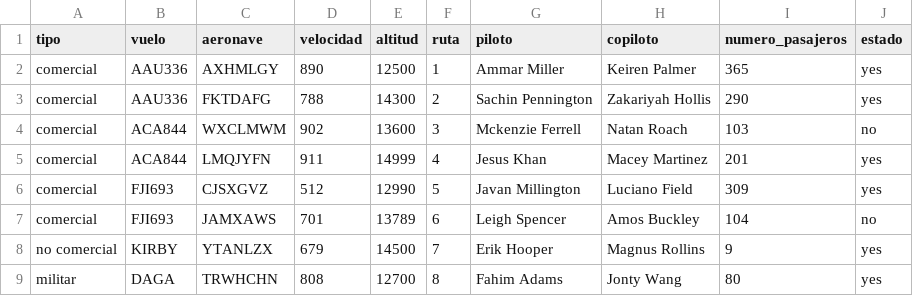
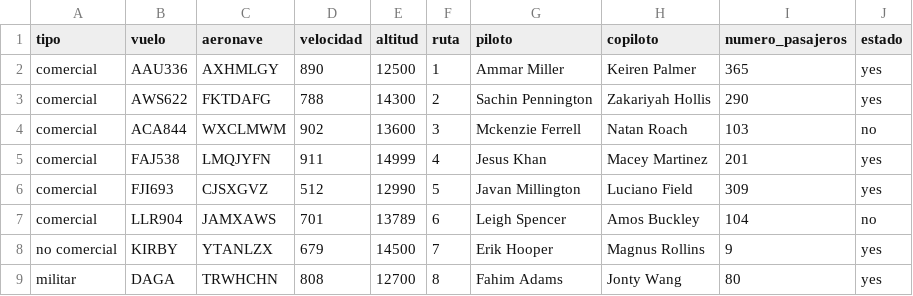
Before and after one commit to emolaba/REPOTRABAJO, a CSV file: Entrega1/tablas/fpl.csv, drawn as a sheet.

Commit message:
cambio en codigos de vuelo de fpl

```diff
--- a/Entrega1/tablas/fpl.csv
+++ b/Entrega1/tablas/fpl.csv
@@ -2,7 +2,7 @@ tipo;vuelo;aeronave;velocidad;altitud;ruta;piloto;copiloto;numero_pasajeros;esta
 comercial;AAU336;AXHMLGY;890;12500;1;Ammar Miller;Keiren Palmer;365;yes
-comercial;AAU336;FKTDAFG;788;14300;2;Sachin Pennington;Zakariyah Hollis;290;yes
+comercial;AWS622;FKTDAFG;788;14300;2;Sachin Pennington;Zakariyah Hollis;290;yes
 comercial;ACA844;WXCLMWM;902;13600;3;Mckenzie Ferrell;Natan Roach;103;no
-comercial;ACA844;LMQJYFN;911;14999;4;Jesus Khan;Macey Martinez;201;yes
+comercial;FAJ538;LMQJYFN;911;14999;4;Jesus Khan;Macey Martinez;201;yes
 comercial;FJI693;CJSXGVZ;512;12990;5;Javan Millington;Luciano Field;309;yes
-comercial;FJI693;JAMXAWS;701;13789;6;Leigh Spencer;Amos Buckley;104;no
+comercial;LLR904;JAMXAWS;701;13789;6;Leigh Spencer;Amos Buckley;104;no
 no comercial;KIRBY;YTANLZX;679;14500;7;Erik Hooper;Magnus Rollins;9;yes
```
